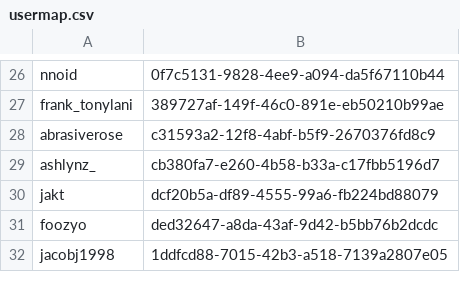
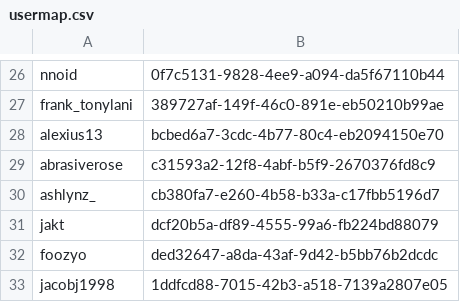
Before and after one commit to tumble1999/TumbleCraftJava, a CSV file: plugins/Essentials/usermap.csv, drawn as a sheet; only a part is shown, gaps mark what is left out.

```diff
--- a/plugins/Essentials/usermap.csv
+++ b/plugins/Essentials/usermap.csv
@@ -27,2 +27,3 @@ nnoid,0f7c5131-9828-4ee9-a094-da5f67110b44
 frank_tonylani,389727af-149f-46c0-891e-eb50210b99ae
+alexius13,bcbed6a7-3cdc-4b77-80c4-eb2094150e70
 abrasiverose,c31593a2-12f8-4abf-b5f9-2670376fd8c9
```
Also changed, not shown: 4 other files.
